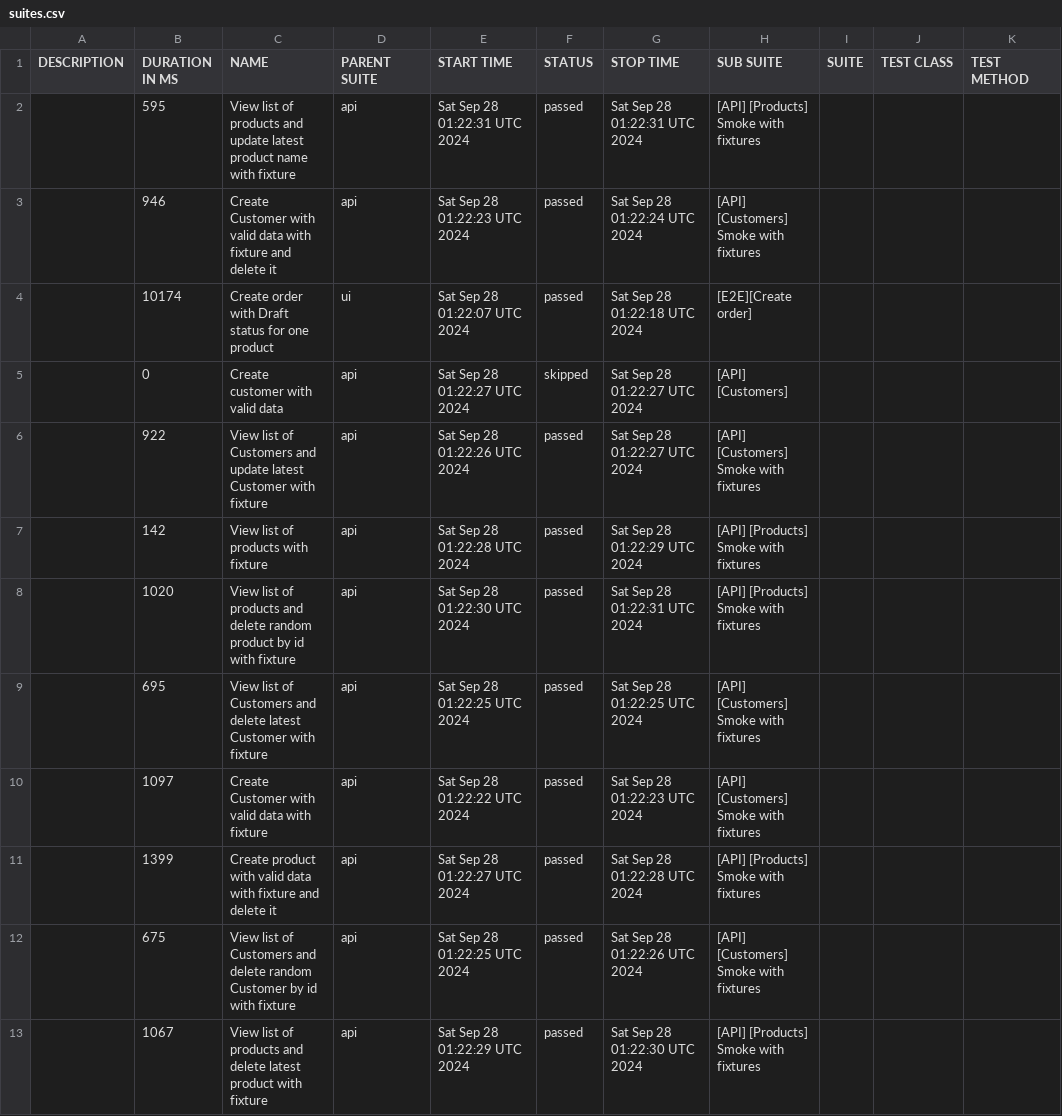
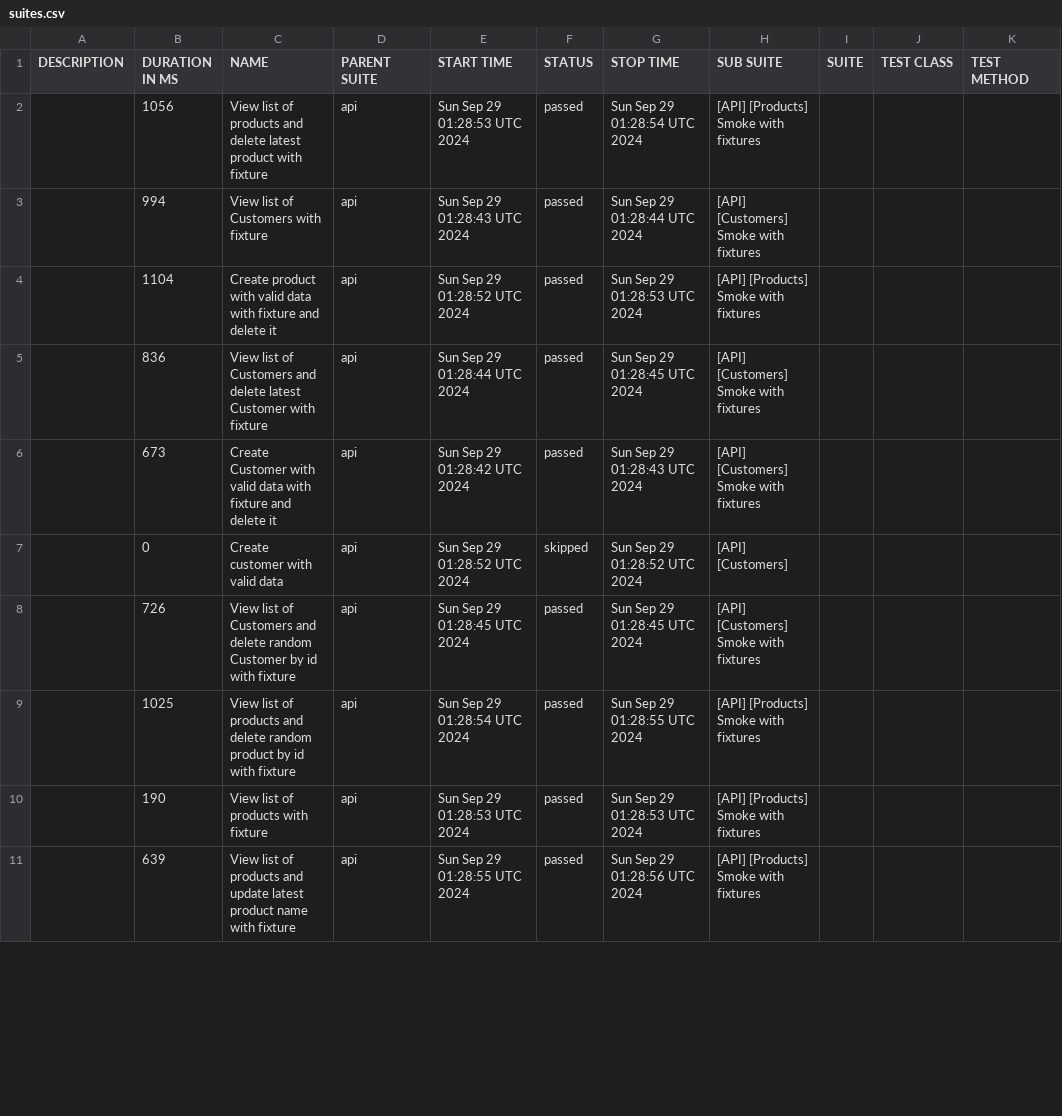
Before and after one commit to JackBlaaack/SalesPortalProject, a CSV file: allure-report/data/suites.csv, drawn as a sheet; only a part is shown; the diff covers the shown part only.

```diff
--- a/allure-report/data/suites.csv
+++ b/allure-report/data/suites.csv
@@ -1,13 +1,11 @@
 "DESCRIPTION","DURATION IN MS","NAME","PARENT SUITE","START TIME","STATUS","STOP TIME","SUB SUITE","SUITE","TEST CLASS","TEST METHOD"
-"","595","View list of products and update latest product name with fixture","api","Sat Sep 28 01:22:31 UTC 2024","passed","Sat Sep 28 01:22:31 UTC 2024","[API] [Products] Smoke with fixtures","","",""
-"","946","Create Customer with valid data with fixture and delete it","api","Sat Sep 28 01:22:23 UTC 2024","passed","Sat Sep 28 01:22:24 UTC 2024","[API] [Customers] Smoke with fixtures","","",""
-"","10174","Create order with Draft status for one product","ui","Sat Sep 28 01:22:07 UTC 2024","passed","Sat Sep 28 01:22:18 UTC 2024","[E2E][Create order]","","",""
-"","0","Create customer with valid data","api","Sat Sep 28 01:22:27 UTC 2024","skipped","Sat Sep 28 01:22:27 UTC 2024","[API] [Customers]","","",""
-"","922","View list of Customers and update latest Customer with fixture","api","Sat Sep 28 01:22:26 UTC 2024","passed","Sat Sep 28 01:22:27 UTC 2024","[API] [Customers] Smoke with fixtures","","",""
-"","142","View list of products with fixture","api","Sat Sep 28 01:22:28 UTC 2024","passed","Sat Sep 28 01:22:29 UTC 2024","[API] [Products] Smoke with fixtures","","",""
-"","1020","View list of products and delete random product by id with fixture","api","Sat Sep 28 01:22:30 UTC 2024","passed","Sat Sep 28 01:22:31 UTC 2024","[API] [Products] Smoke with fixtures","","",""
-"","695","View list of Customers and delete latest Customer with fixture","api","Sat Sep 28 01:22:25 UTC 2024","passed","Sat Sep 28 01:22:25 UTC 2024","[API] [Customers] Smoke with fixtures","","",""
-"","1097","Create Customer with valid data with fixture","api","Sat Sep 28 01:22:22 UTC 2024","passed","Sat Sep 28 01:22:23 UTC 2024","[API] [Customers] Smoke with fixtures","","",""
-"","1399","Create product with valid data with fixture and delete it","api","Sat Sep 28 01:22:27 UTC 2024","passed","Sat Sep 28 01:22:28 UTC 2024","[API] [Products] Smoke with fixtures","","",""
-"","675","View list of Customers and delete random Customer by id with fixture","api","Sat Sep 28 01:22:25 UTC 2024","passed","Sat Sep 28 01:22:26 UTC 2024","[API] [Customers] Smoke with fixtures","","",""
-"","1067","View list of products and delete latest product with fixture","api","Sat Sep 28 01:22:29 UTC 2024","passed","Sat Sep 28 01:22:30 UTC 2024","[API] [Products] Smoke with fixtures","","",""
+"","1056","View list of products and delete latest product with fixture","api","Sun Sep 29 01:28:53 UTC 2024","passed","Sun Sep 29 01:28:54 UTC 2024","[API] [Products] Smoke with fixtures","","",""
+"","994","View list of Customers with fixture","api","Sun Sep 29 01:28:43 UTC 2024","passed","Sun Sep 29 01:28:44 UTC 2024","[API] [Customers] Smoke with fixtures","","",""
+"","1104","Create product with valid data with fixture and delete it","api","Sun Sep 29 01:28:52 UTC 2024","passed","Sun Sep 29 01:28:53 UTC 2024","[API] [Products] Smoke with fixtures","","",""
+"","836","View list of Customers and delete latest Customer with fixture","api","Sun Sep 29 01:28:44 UTC 2024","passed","Sun Sep 29 01:28:45 UTC 2024","[API] [Customers] Smoke with fixtures","","",""
+"","673","Create Customer with valid data with fixture and delete it","api","Sun Sep 29 01:28:42 UTC 2024","passed","Sun Sep 29 01:28:43 UTC 2024","[API] [Customers] Smoke with fixtures","","",""
+"","0","Create customer with valid data","api","Sun Sep 29 01:28:52 UTC 2024","skipped","Sun Sep 29 01:28:52 UTC 2024","[API] [Customers]","","",""
+"","726","View list of Customers and delete random Customer by id with fixture","api","Sun Sep 29 01:28:45 UTC 2024","passed","Sun Sep 29 01:28:45 UTC 2024","[API] [Customers] Smoke with fixtures","","",""
+"","1025","View list of products and delete random product by id with fixture","api","Sun Sep 29 01:28:54 UTC 2024","passed","Sun Sep 29 01:28:55 UTC 2024","[API] [Products] Smoke with fixtures","","",""
+"","190","View list of products with fixture","api","Sun Sep 29 01:28:53 UTC 2024","passed","Sun Sep 29 01:28:53 UTC 2024","[API] [Products] Smoke with fixtures","","",""
+"","639","View list of products and update latest product name with fixture","api","Sun Sep 29 01:28:55 UTC 2024","passed","Sun Sep 29 01:28:56 UTC 2024","[API] [Products] Smoke with fixtures","","",""
```
Also changed, not shown: 2 added rows and 7 edited cells elsewhere in this file, 52 other files.
